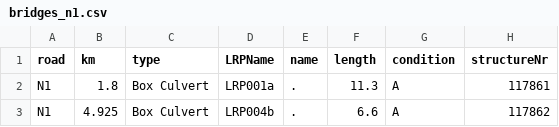
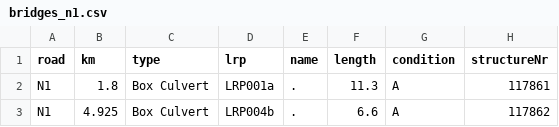
Before and after one commit to juangl77/BangladeshNeedsHelp8, a CSV file: A4Distributed/Simio/data/bridges_n1.csv, drawn as a sheet; only a part is shown; the diff names each change by its address in the sheet, - before the commit and + after, or states it on an @@ line.

Commit message:
finalizing mysql tables and exporting json
Three tables for import: bridges, roads, traffic

```diff
--- a/A4Distributed/Simio/data/bridges_n1.csv
+++ b/A4Distributed/Simio/data/bridges_n1.csv
-D1: LRPName
+D1: lrp
```
Also changed, not shown: A4Distributed/Simio/data/traffic_n1.csv, 8 other files.
